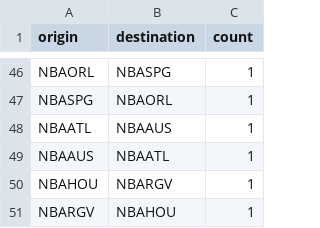
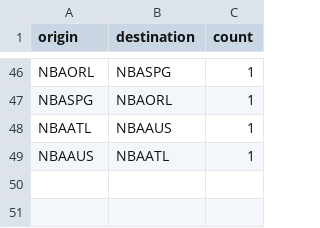
Before and after one commit to mnguyen26/mnguyen26.github.io, a CSV file: flights-airport.csv, drawn as a sheet; only a part is shown, gaps mark what is left out.

```diff
--- a/flights-airport.csv
+++ b/flights-airport.csv
@@ -49,3 +49 @@ NBAATL,NBAAUS,1
 NBAAUS,NBAATL,1
-NBAHOU,NBARGV,1
-NBARGV,NBAHOU,1
```
